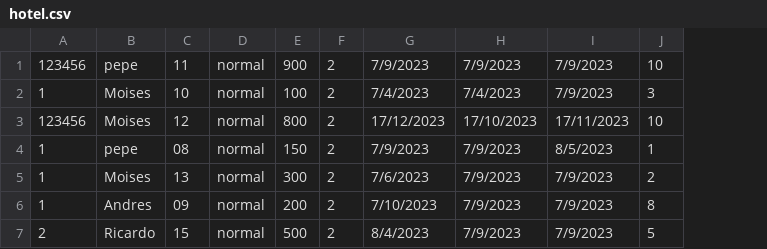
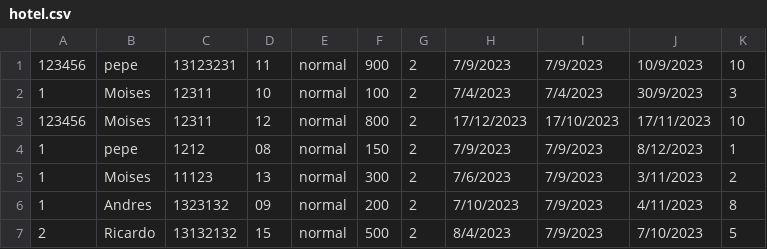
Before and after one commit to MoisesLondo/OrdenamientoHotel, a CSV file: hotel.csv, drawn as a sheet; removed rows and columns are numbered as before the commit, all else as after; the diff names each change by its address in the sheet, - before the commit and + after, or states it on an @@ line.

```diff
--- a/hotel.csv
+++ b/hotel.csv
+column C, rows 1-7: 13123231 | 12311 | 12311 | 1212 | 11123 | 1323132 | 13132132
-column I, rows 1-7: 7/9/2023 | 7/9/2023 | 17/11/2023 | 8/5/2023 | 7/9/2023 | 7/9/2023 | 7/9/2023
+column J, rows 1-7: 10/9/2023 | 30/9/2023 | 17/11/2023 | 8/12/2023 | 3/11/2023 | 4/11/2023 | 7/10/2023
```
Also changed, not shown: 1 other file.
